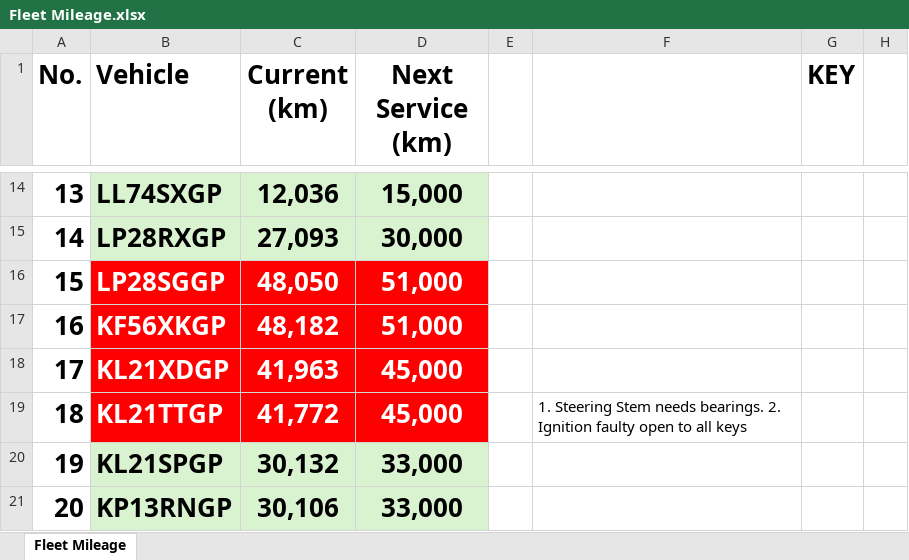
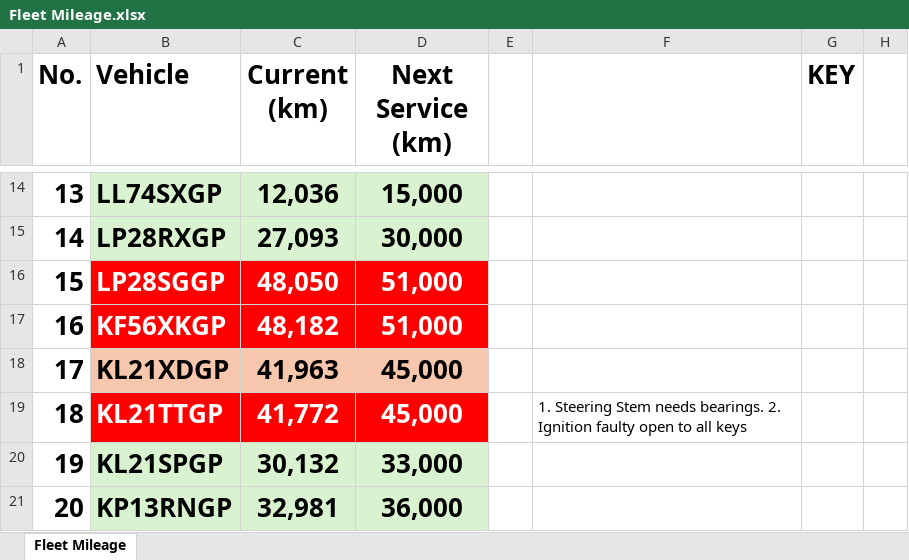
Before and after one commit to cloudlint/MobilityFleet, an Excel workbook: Fleet Mileage.xlsx, sheet Fleet Mileage, drawn as a sheet; only a part is shown, gaps mark what is left out; values as stored, in another font and other column widths than the file's, no borders; the diff covers the shown part only; the diff names each change by its address in the sheet, - before the commit and + after, or states it on an @@ line.

```diff
--- a/Fleet Mileage.xlsx (sheet Fleet Mileage)
+++ b/Fleet Mileage.xlsx (sheet Fleet Mileage)
@@ B18:D18 fill: #FF0000 → #F6C6AD, text colour: #FFFFFF → black @@
-C21 (Current (km)): 30,106
+C21 (Current (km)): 32,981
-D21 (Next Service (km)): 33,000
+D21 (Next Service (km)): 36,000
```
Also changed, not shown: 8 edited cells and cell formats elsewhere in this sheet, 9 other files.
